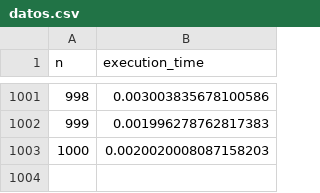
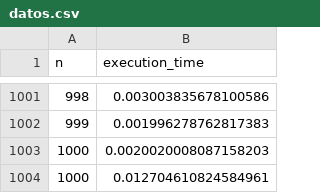
Before and after one commit to Javier19-cmd/M-quina-de-Turing, a CSV file: datos.csv, drawn as a sheet; only a part is shown, gaps mark what is left out.

```diff
--- a/datos.csv
+++ b/datos.csv
@@ -1003 +1003,2 @@ n,execution_time
 1000,0.0020020008087158203
+1000,0.012704610824584961
```
Also changed, not shown: 1 other file.
